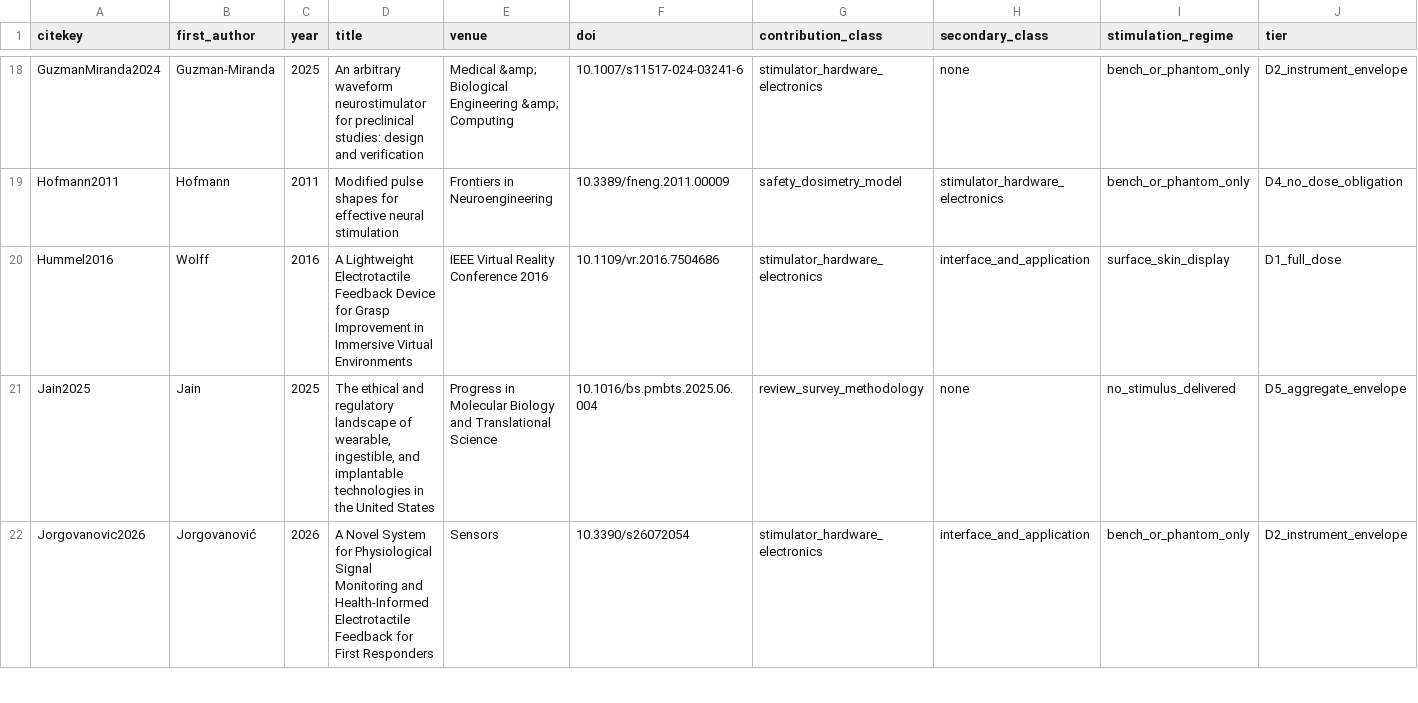
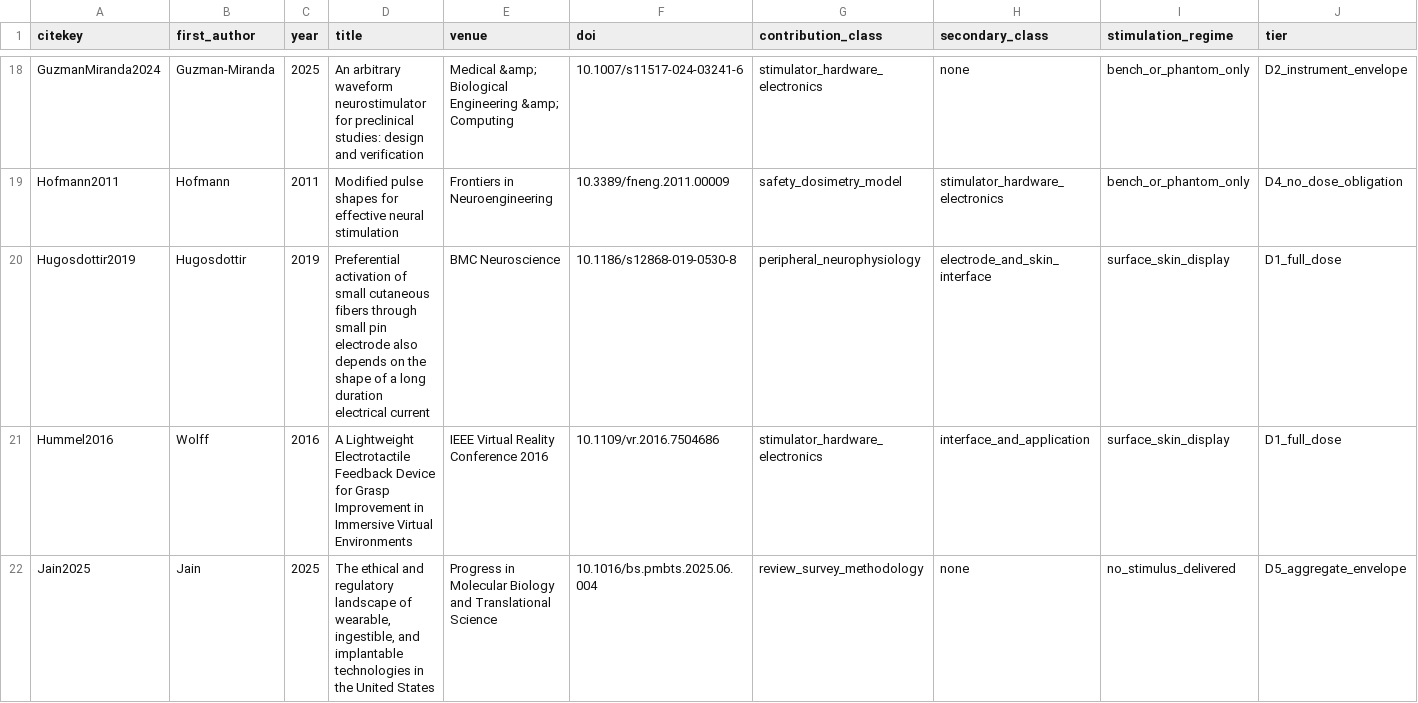
Before and after one commit to andres-ramirez-duque/electrotactile_lit_syn, a CSV file: data/papers.csv, drawn as a sheet; only a part is shown, gaps mark what is left out; the shorter side is filled out with more unchanged rows; rows hold the shown columns only; the diff names each change by its address in the sheet, - before the commit and + after, or states it on an @@ line.

```diff
--- a/data/papers.csv
+++ b/data/papers.csv
+row 20: Hugosdottir2019 | Hugosdottir | 2019 | Preferential activation of small cutaneous fibers through small pin electrode also depends on the shape of a long duration electrical current | BMC Neuroscience | 10.1186/s12868-019-0530-8 | peripheral_neurophysiology | electrode_and_skin_interface | surface_skin_display | D1_full_dose
```
Also changed, not shown: data/records.csv, site/data/papers.csv, 7 other files.
